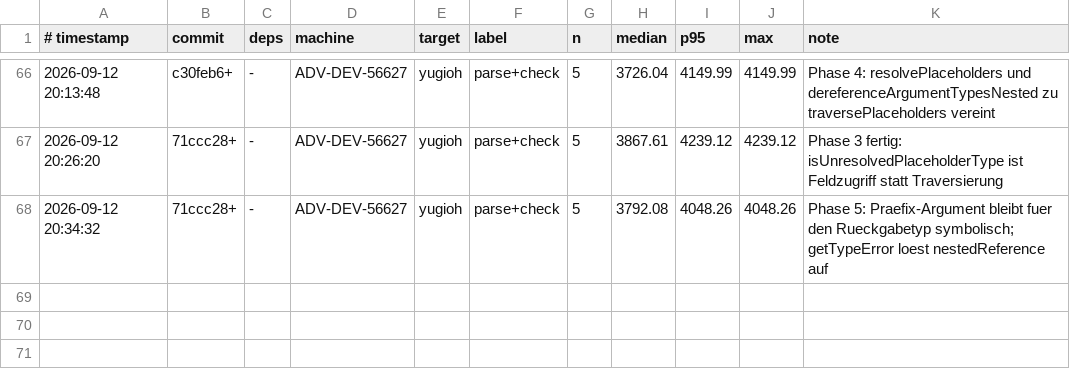
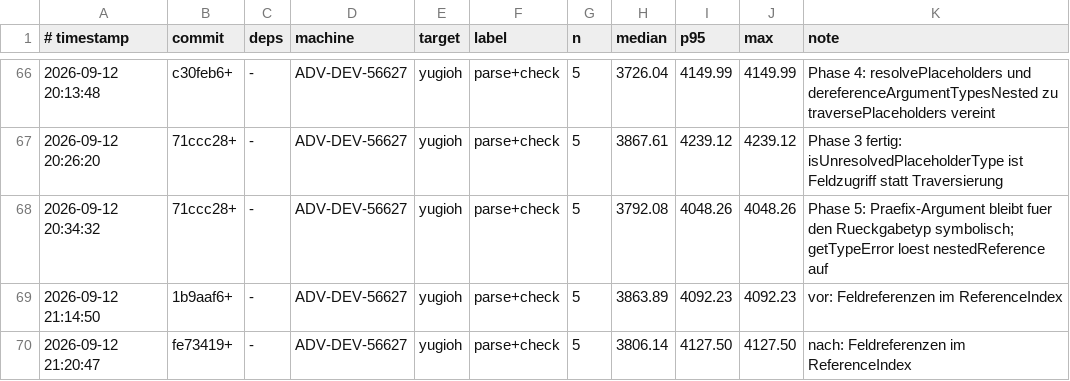
Before and after one commit to JulianXander/jul-compiler, a TSV file: scripts/bench-log-compiler.tsv, drawn as a sheet; only a part is shown, gaps mark what is left out.

Commit message:
field references

```diff
--- a/scripts/bench-log-compiler.tsv
+++ b/scripts/bench-log-compiler.tsv
@@ -68 +68,3 @@
 2026-09-12 20:34:32	71ccc28+	-	ADV-DEV-56627	yugioh	parse+check	5	3792.08	4048.26	4048.26	Phase 5: Praefix-Argument bleibt fuer den Rueckgabetyp symbolisch; getTypeError loest nestedReference auf
+2026-09-12 21:14:50	1b9aaf6+	-	ADV-DEV-56627	yugioh	parse+check	5	3863.89	4092.23	4092.23	vor: Feldreferenzen im ReferenceIndex
+2026-09-12 21:20:47	fe73419+	-	ADV-DEV-56627	yugioh	parse+check	5	3806.14	4127.50	4127.50	nach: Feldreferenzen im ReferenceIndex
```
Also changed, not shown: 5 other files.
